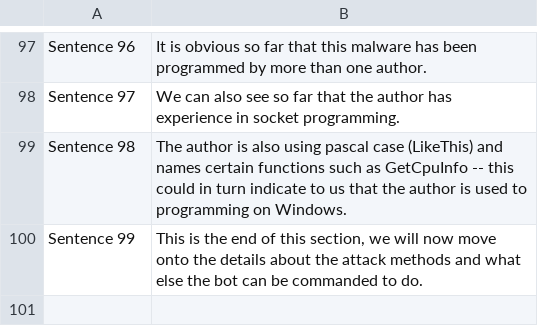
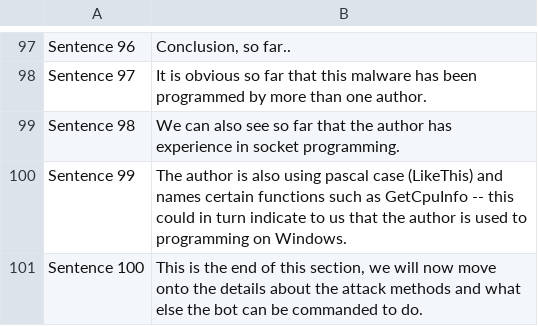
Before and after one commit to weberlu88/2022-CCoE, a CSV file: C parse report/sentence csvs/Dofloo-SyscallParty.csv, drawn as a sheet; only a part is shown, gaps mark what is left out; the diff covers the shown part only; the diff names each change by its address in the sheet, - before the commit and + after, or states it on an @@ line.

```diff
--- a/C parse report/sentence csvs/Dofloo-SyscallParty.csv
+++ b/C parse report/sentence csvs/Dofloo-SyscallParty.csv
-B97: It is obvious so far that this malware has been programmed by more than one author.
+B97: Conclusion, so far..
-B98: We can also see so far that the author has experience in socket programming.
+B98: It is obvious so far that this malware has been programmed by more than one author.
-B99: The author is also using pascal case (LikeThis) and names certain functions such as GetCpuInfo -- this could in turn indicate to us that the author is used to programming on Windows.
+B99: We can also see so far that the author has experience in socket programming.
-B100: This is the end of this section, we will now move onto the details about the attack methods and what else the bot can be commanded to do.
+B100: The author is also using pascal case (LikeThis) and names certain functions such as GetCpuInfo -- this could in turn indicate to us that the author is used to programming on Windows.
+row 101: Sentence 100 | This is the end of this section, we will now move onto the details about the attack methods and what else the bot can be commanded to do.
```
Also changed, not shown: 56 edited cells elsewhere in this file, 6 other files.
